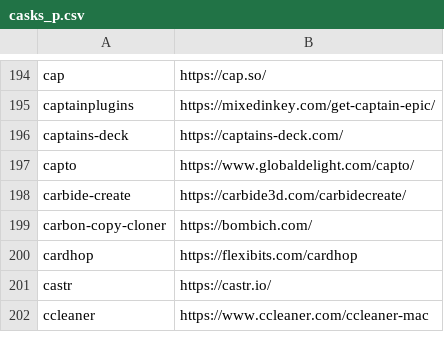
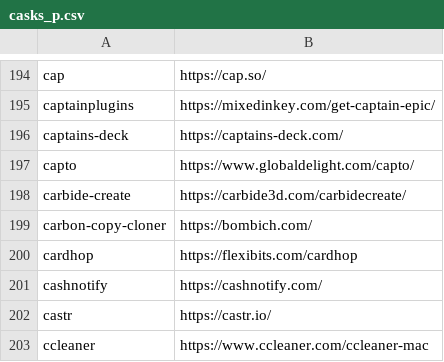
Before and after one commit to tinhkyaw/tinhkyaw, a CSV file: lists/casks_p.csv, drawn as a sheet; only a part is shown, gaps mark what is left out; the diff names each change by its address in the sheet, - before the commit and + after, or states it on an @@ line.

```diff
--- a/lists/casks_p.csv
+++ b/lists/casks_p.csv
+row 201: cashnotify | https://cashnotify.com/
```
Also changed, not shown: lists/casks.csv, 2 other files.
